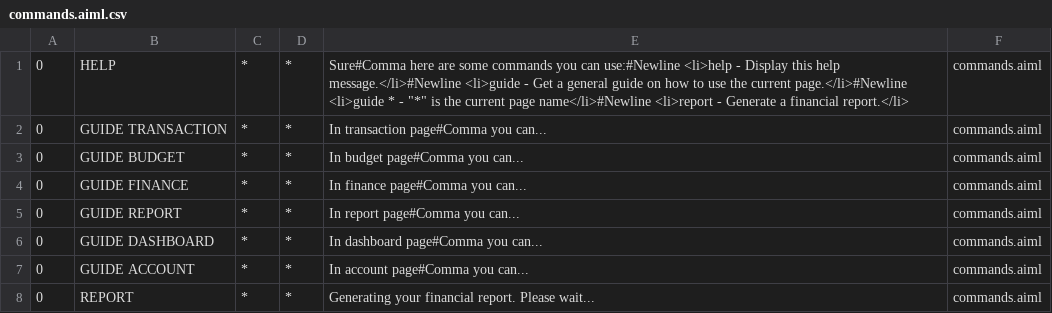
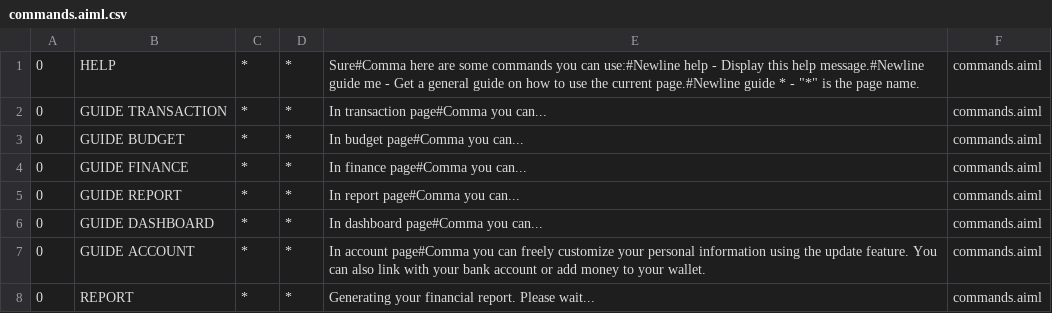
Before and after one commit to andrewcoldbrew/Finesser, a CSV file: src/main/resources/bots/super/aimlif/commands.aiml.csv, drawn as a sheet.

```diff
--- a/src/main/resources/bots/super/aimlif/commands.aiml.csv
+++ b/src/main/resources/bots/super/aimlif/commands.aiml.csv
@@ -1,2 +1,2 @@
-0,HELP,*,*,Sure#Comma here are some commands you can use:#Newline        <li>help - Display this help message.</li>#Newline        <li>guide - Get a general guide on how to use the current page.</li>#Newline        <li>guide * - "*" is the current page name</li>#Newline        <li>report - Generate a financial report.</li>,commands.aiml
+0,HELP,*,*,Sure#Comma here are some commands you can use:#Newline    help - Display this help message.#Newline    guide me - Get a general guide on how to use the current page.#Newline    guide * - "*" is the page name.,commands.aiml
 0,GUIDE TRANSACTION,*,*,In transaction page#Comma you can...,commands.aiml
@@ -6,3 +6,3 @@
 0,GUIDE DASHBOARD,*,*,In dashboard page#Comma you can...,commands.aiml
-0,GUIDE ACCOUNT,*,*,In account page#Comma you can...,commands.aiml
+0,GUIDE ACCOUNT,*,*,In account page#Comma you can freely customize your personal information using the update feature. You can also link with your bank account or add money to your wallet.,commands.aiml
 0,REPORT,*,*,Generating your financial report. Please wait...,commands.aiml
```
Also changed, not shown: src/main/resources/bots/super/aimlif/update.aiml.csv, target/classes/bots/super/aimlif/commands.aiml.csv, 27 other files.
